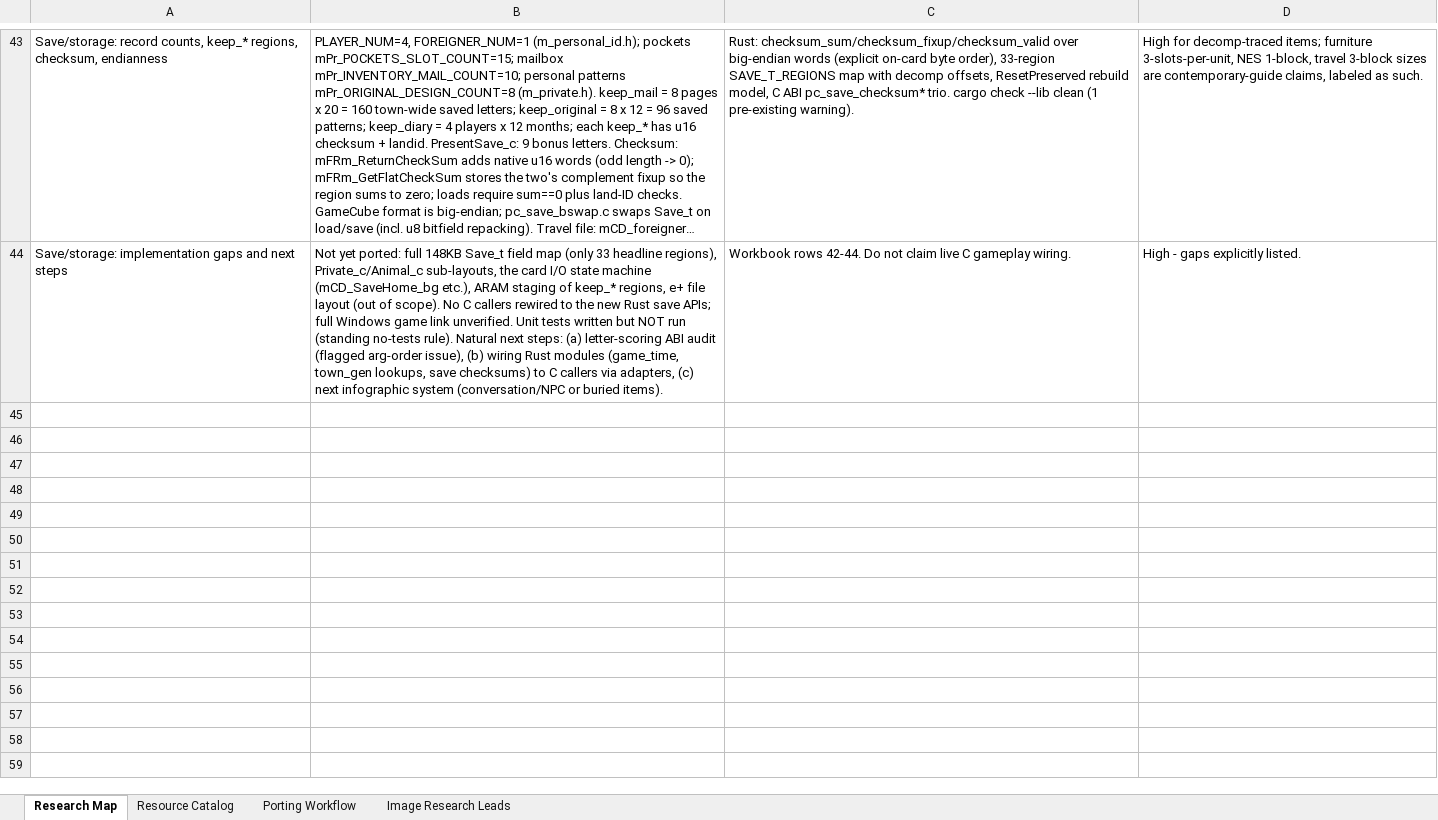
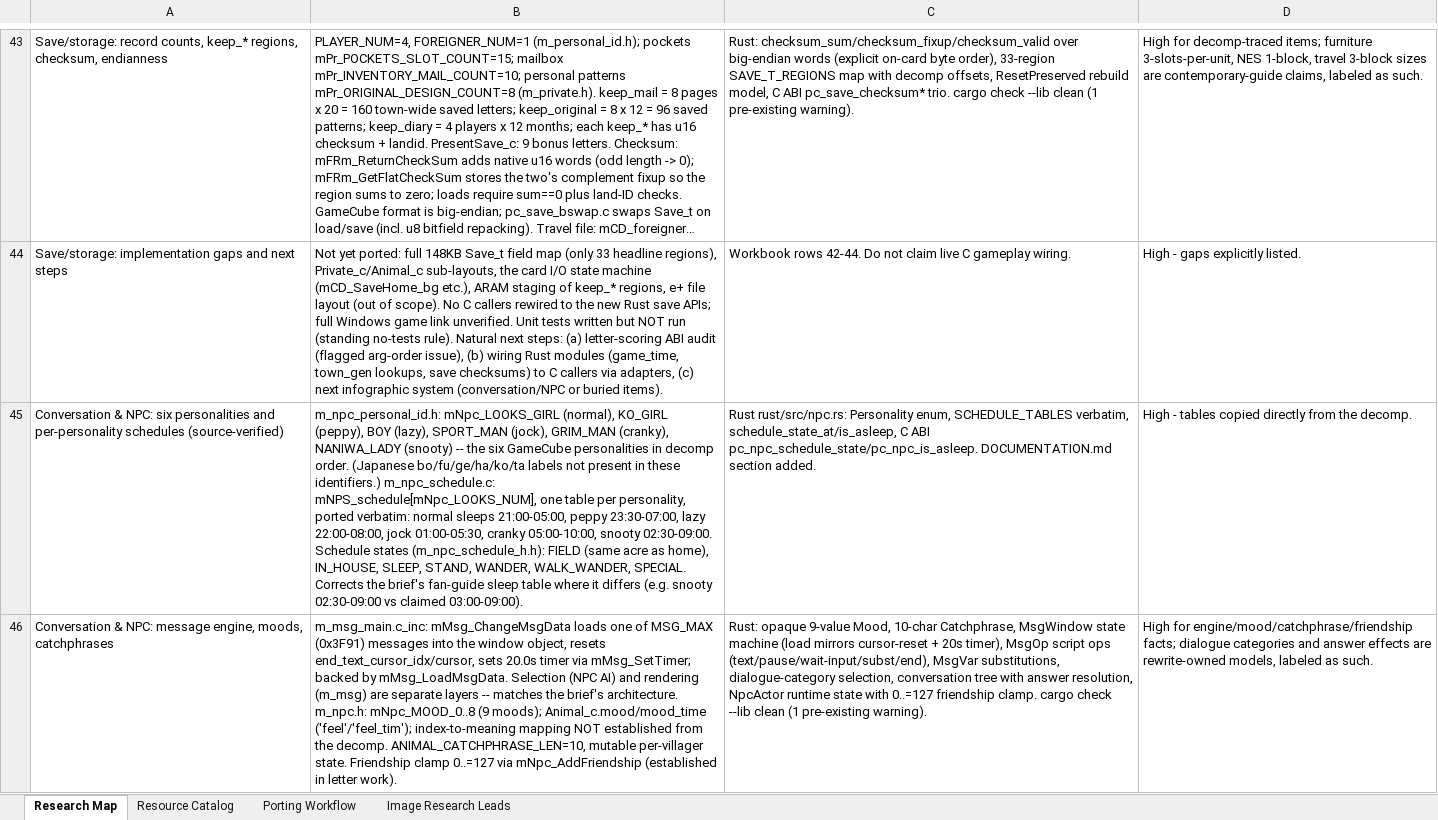
Before and after one commit to himan1372/rustimal-crossing, an Excel workbook: gamedb_research.xlsx, sheet Research Map, drawn as a sheet; only a part is shown, gaps mark what is left out; long unchanged cells end in …; values as stored, in another font and other column widths than the file's, no borders; the diff covers the shown part only; the diff names each change by its address in the sheet, - before the commit and + after, or states it on an @@ line.

Commit message:
Port NPC/conversation architecture to Rust (npc.rs)
- Six personalities (mNpc_LOOKS_* order) + six schedule tables ported
  verbatim from m_npc_schedule.c (sleep windows: normal 21-5, peppy
  23:30-7, lazy 22-8, jock 1-5:30, cranky 5-10, snooty 2:30-9).
- Opaque 9-value moods (mNpc_MOOD_0..8), 10-char catchphrases, message
  window state machine mirroring mMsg_ChangeMsgData (cursor reset +
  20.0s timer), MSG_MAX 0x3F91, script ops + substitutions.
- Dialogue-category selection, conversation tree with answer resolution,
  NpcActor runtime state, source 0..=127 friendship clamp.
- C ABI: pc_npc_schedule_state, pc_npc_is_asleep.
- Docs: DOCUMENTATION.md section, workbook rows 45-47. cargo check
  --lib clean (1 pre-existing warning). Tests not run per instruction.

```diff
--- a/gamedb_research.xlsx (sheet Research Map)
+++ b/gamedb_research.xlsx (sheet Research Map)
+row 45: Conversation & NPC: six personalities and per-personality schedules (source-verified) | m_npc_personal_id.h: mNpc_LOOKS_GIRL (normal), KO_GIRL (peppy), BOY (lazy), SPORT_MAN (jock), GRIM_MAN (cranky), NANIWA_LADY (snooty) -- the six GameCube personalities in decomp order. (Japanese bo/fu/ge/ha/ko/ta labels not present in these identifiers.) m_npc_schedule.c: mNPS_schedule[mNpc_LOOKS_NUM], one table per personality, ported verbatim: normal sleeps 21:00-05:00, peppy 23:30-07:00, lazy 22:00-08:00, jock 01:00-05:30, cranky 05:00-10:00, snooty 02:30-09:00. Schedule states (m_npc_schedule_h.h): FIELD (same acre as home), IN_HOUSE, SLEEP, STAND, WANDER, WALK_WANDER, SPECIAL. Corrects the brief's fan-guide sleep table where it differs (e.g. snooty 02:30-09:00 vs claimed 03:00-09:00). | Rust rust/src/npc.rs: Personality enum, SCHEDULE_TABLES verbatim, schedule_state_at/is_asleep, C ABI pc_npc_schedule_state/pc_npc_is_asleep. DOCUMENTATION.md section added. | High - tables copied directly from the decomp.
+row 46: Conversation & NPC: message engine, moods, catchphrases | m_msg_main.c_inc: mMsg_ChangeMsgData loads one of MSG_MAX (0x3F91) messages into the window object, resets end_text_cursor_idx/cursor, sets 20.0s timer via mMsg_SetTimer; backed by mMsg_LoadMsgData. Selection (NPC AI) and rendering (m_msg) are separate layers -- matches the brief's architecture. m_npc.h: mNpc_MOOD_0..8 (9 moods); Animal_c.mood/mood_time ('feel'/'feel_tim'); index-to-meaning mapping NOT established from the decomp. ANIMAL_CATCHPHRASE_LEN=10, mutable per-villager state. Friendship clamp 0..=127 via mNpc_AddFriendship (established in letter work). | Rust: opaque 9-value Mood, 10-char Catchphrase, MsgWindow state machine (load mirrors cursor-reset + 20s timer), MsgOp script ops (text/pause/wait-input/subst/end), MsgVar substitutions, dialogue-category selection, conversation tree with answer resolution, NpcActor runtime state with 0..=127 friendship clamp. cargo check --lib clean (1 pre-existing warning). | High for engine/mood/catchphrase/friendship facts; dialogue categories and answer effects are rewrite-owned models, labeled as such.
```
Also changed, not shown: 1 added row elsewhere in this sheet, 3 other files.
